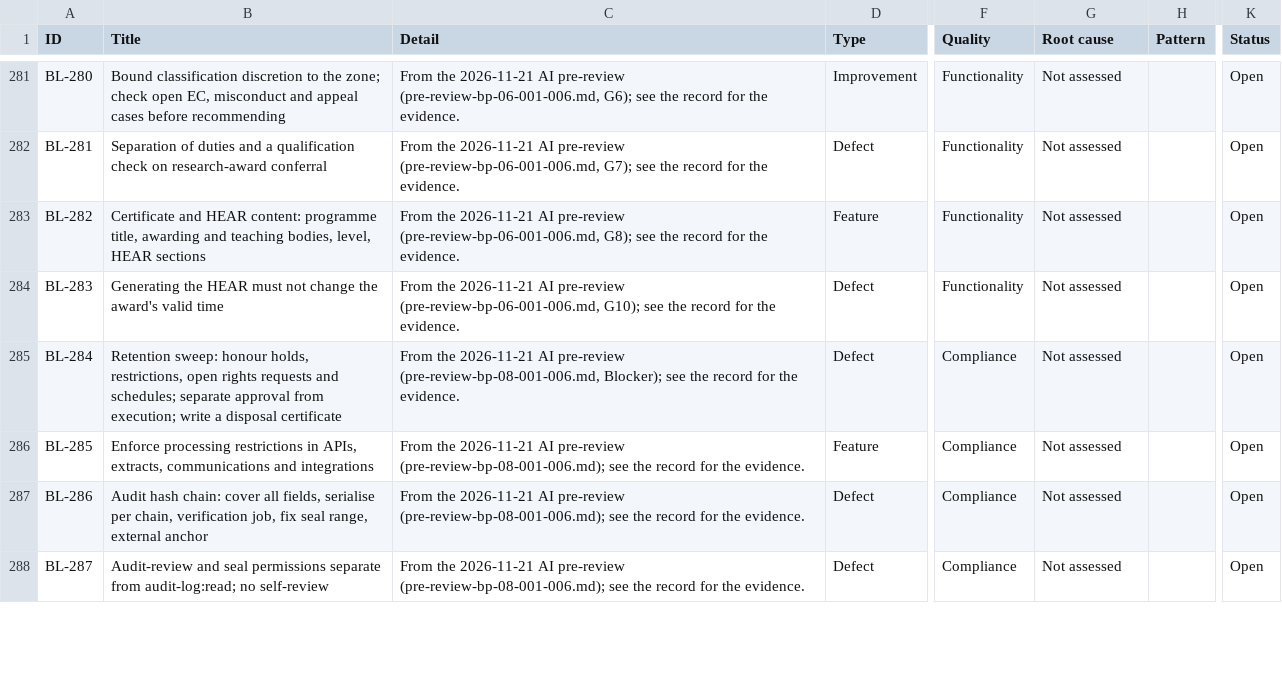
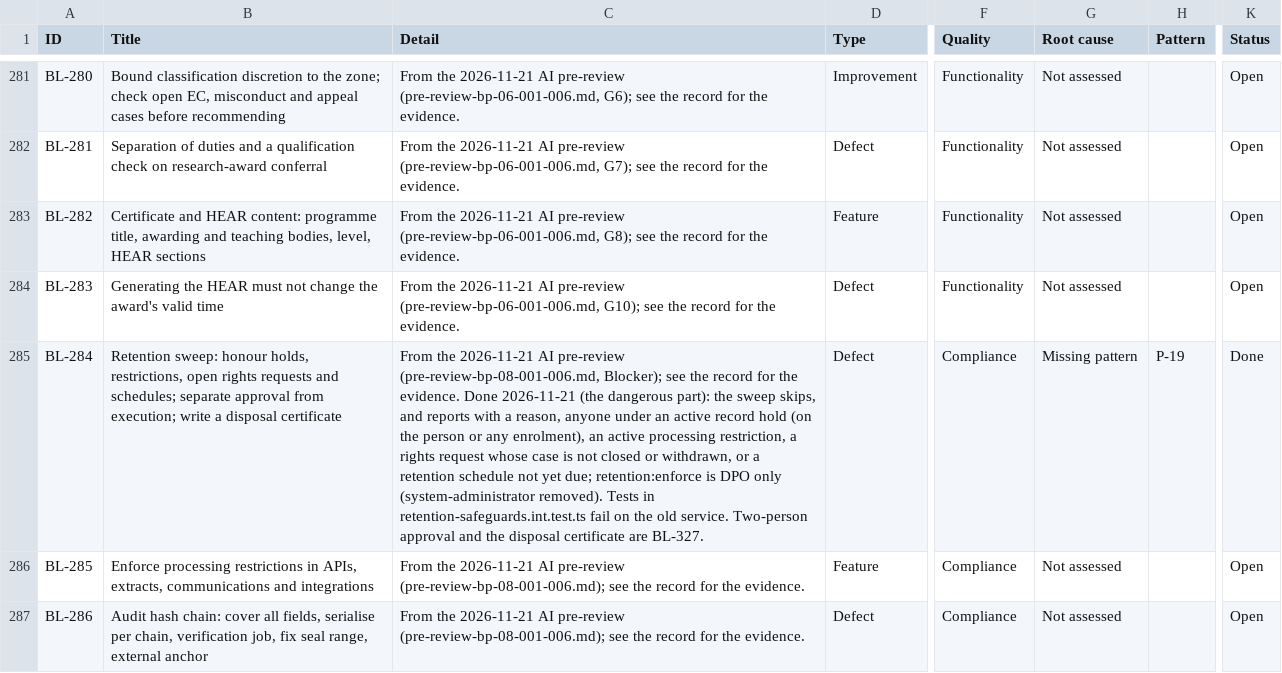
Before and after one commit to RevelationCore/Revelation-SRS, a CSV file: docs/product/backlog.csv, drawn as a sheet; only a part is shown, gaps mark what is left out; the shorter side is filled out with more unchanged rows; the diff covers the shown part only; the diff names each change by its address in the sheet, - before the commit and + after, or states it on an @@ line.

```diff
--- a/docs/product/backlog.csv
+++ b/docs/product/backlog.csv
-C285 (Detail): …the evidence.
+C285 (Detail): …the evidence. Done 2026-11-21 (the dangerous part): the sweep skips, and reports with a reason, anyone under an active record hold (on the person or any enrolment), an active processing restriction, a rights request whose case is not closed or withdrawn, or a retention schedule not yet due; retention:enforce is DPO only (system-administrator removed). Tests in retention-safeguards.int.test.ts fail on the old service. Two-person approval and the disposal certificate are BL-327.
-G285 (Root cause): Not assessed
+G285 (Root cause): Missing pattern
-H285 (Pattern): (empty)
+H285 (Pattern): P-19
-K285 (Status): Open
+K285 (Status): Done
```
Also changed, not shown: 1 added row elsewhere in this file, 5 other files.
